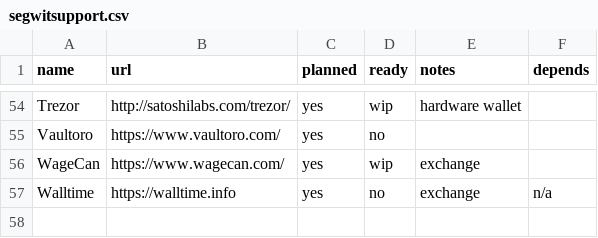
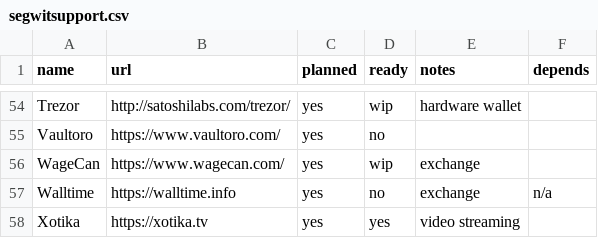
Before and after one commit to bitcoin-core/bitcoincore.org, a CSV file: _data/segwitsupport.csv, drawn as a sheet; only a part is shown, gaps mark what is left out.

Commit message:
Update list to add Xotika.tv
We're ready for SegWit! Added at last line.

```diff
--- a/_data/segwitsupport.csv
+++ b/_data/segwitsupport.csv
@@ -57 +57,2 @@ WageCan,https://www.wagecan.com/,yes,wip,exchange,
 Walltime,https://walltime.info,yes,no,exchange,n/a
+Xotika,https://xotika.tv,yes,yes,video streaming,
```
